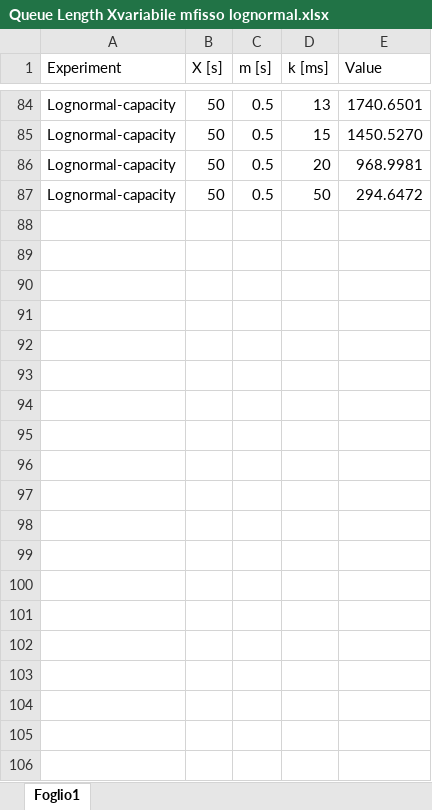
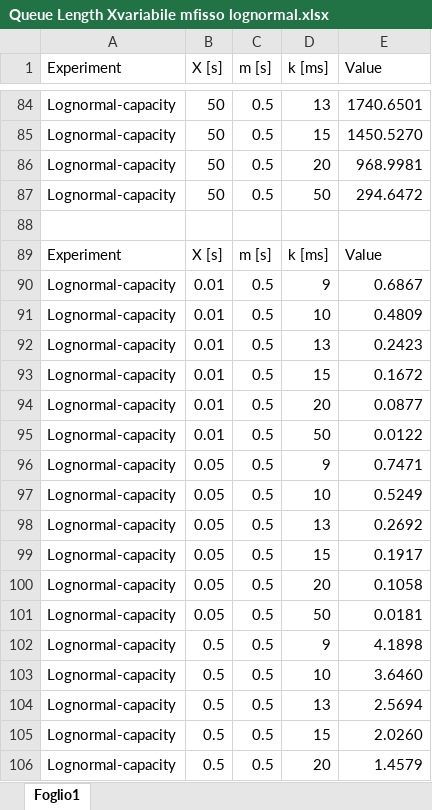
Before and after one commit to leonardopoggiani/PECSNproject, an Excel workbook: analysis/Experiment2/Queue Length Xvariabile mfisso lognormal.xlsx, sheet Foglio1, drawn as a sheet; only a part is shown, gaps mark what is left out; values as stored, in another font and other column widths than the file's, no borders; charts and pictures not drawn; the diff covers the shown part only; the diff names each change by its address in the sheet, - before the commit and + after, or states it on an @@ line.

```diff
--- a/analysis/Experiment2/Queue Length Xvariabile mfisso lognormal.xlsx (sheet Foglio1)
+++ b/analysis/Experiment2/Queue Length Xvariabile mfisso lognormal.xlsx (sheet Foglio1)
+row 88: (empty)
+row 89: Experiment | X [s] | m [s] | k [ms] | Value
+row 90: Lognormal-capacity | 0.01 | 0.5 | 9 | 0.6867
+row 91: Lognormal-capacity | 0.01 | 0.5 | 10 | 0.4809
+row 92: Lognormal-capacity | 0.01 | 0.5 | 13 | 0.2423
+row 93: Lognormal-capacity | 0.01 | 0.5 | 15 | 0.1672
+row 94: Lognormal-capacity | 0.01 | 0.5 | 20 | 0.0877
+row 95: Lognormal-capacity | 0.01 | 0.5 | 50 | 0.0122
+row 96: Lognormal-capacity | 0.05 | 0.5 | 9 | 0.7471
+row 97: Lognormal-capacity | 0.05 | 0.5 | 10 | 0.5249
+row 98: Lognormal-capacity | 0.05 | 0.5 | 13 | 0.2692
+row 99: Lognormal-capacity | 0.05 | 0.5 | 15 | 0.1917
+row 100: Lognormal-capacity | 0.05 | 0.5 | 20 | 0.1058
+row 101: Lognormal-capacity | 0.05 | 0.5 | 50 | 0.0181
+row 102: Lognormal-capacity | 0.5 | 0.5 | 9 | 4.1898
+row 103: Lognormal-capacity | 0.5 | 0.5 | 10 | 3.6460
+row 104: Lognormal-capacity | 0.5 | 0.5 | 13 | 2.5694
+row 105: Lognormal-capacity | 0.5 | 0.5 | 15 | 2.0260
+row 106: Lognormal-capacity | 0.5 | 0.5 | 20 | 1.4579
```
Also changed, not shown: 25 added rows elsewhere in this sheet, charts or pictures, analysis/Experiment2/Response Time Xvario-mfisso lognormal.xlsx, 3 other files.
